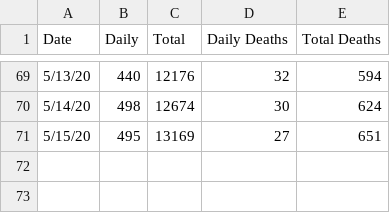
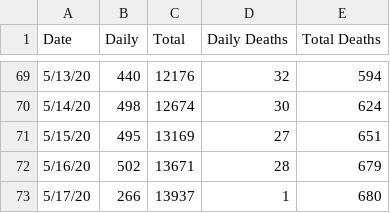
Before and after one commit to tjslezak/covid19, a CSV file: data/AZ_Covid19.csv, drawn as a sheet; only a part is shown, gaps mark what is left out.

Commit message:
Updated with weekend data

```diff
--- a/data/AZ_Covid19.csv
+++ b/data/AZ_Covid19.csv
@@ -71 +71,3 @@ Date,Daily,Total,Daily Deaths,Total Deaths
 5/15/20,495,13169,27,651
+5/16/20,502,13671,28,679
+5/17/20,266,13937,1,680
```
